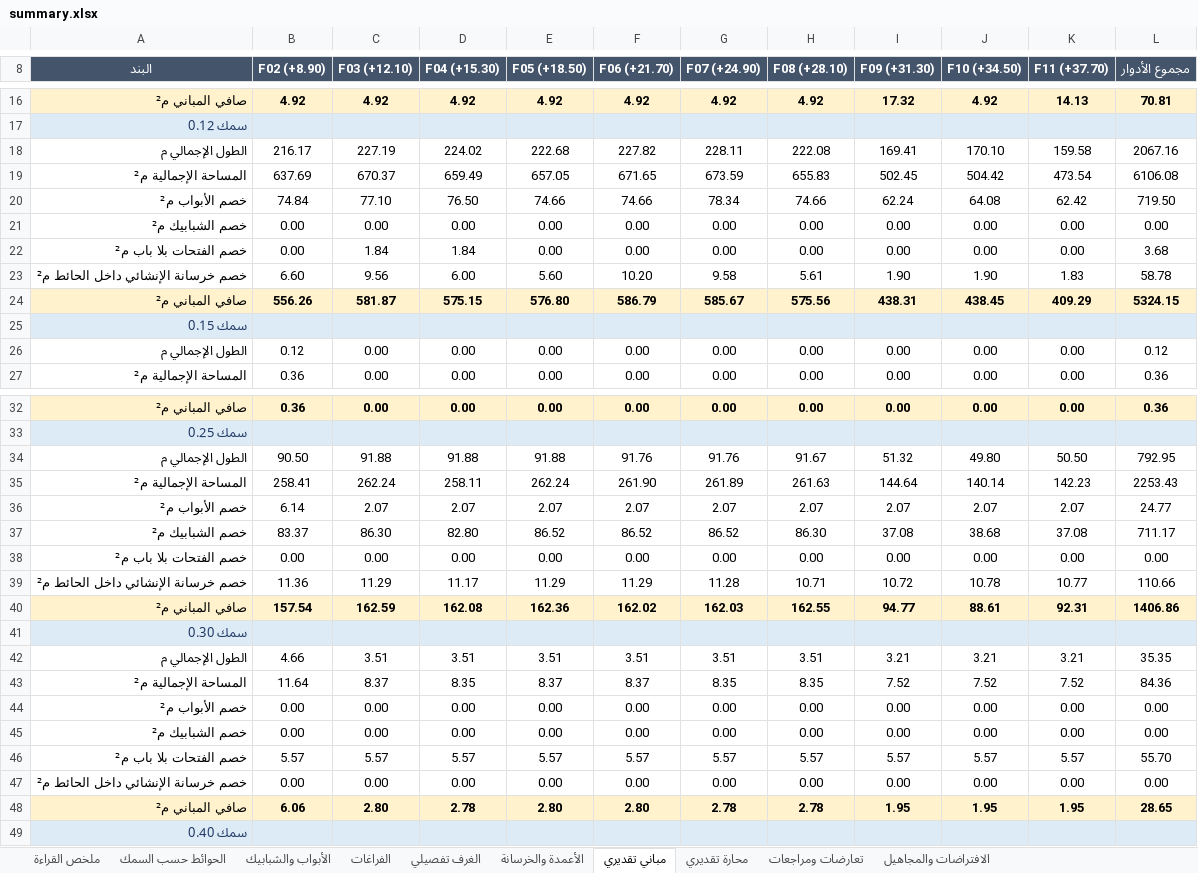
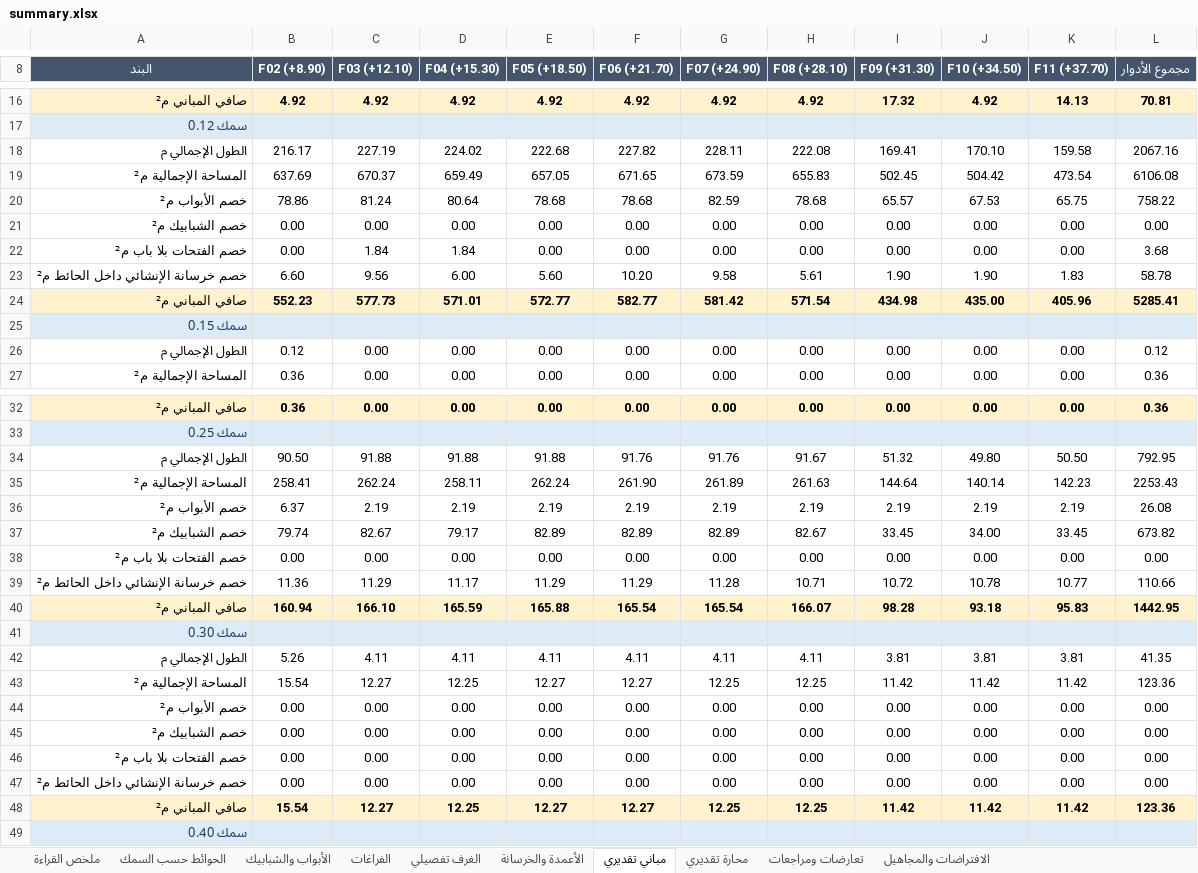
Before and after one commit to X-mors/Diwan-Mall, an Excel workbook: output/plan/summary.xlsx, sheet مباني تقديري, drawn as a sheet; only a part is shown, gaps mark what is left out; values as stored, in another font and other column widths than the file's, no borders; removed rows and columns are numbered as before the commit, all else as after; the diff covers the shown part only; the diff names each change by its address in the sheet, - before the commit and + after, or states it on an @@ line.

```diff
--- a/output/plan/summary.xlsx (sheet مباني تقديري)
+++ b/output/plan/summary.xlsx (sheet مباني تقديري)
-row 20: خصم الأبواب م² | 74.84 | 77.10 | 76.50 | 74.66 | 74.66 | 78.34 | 74.66 | 62.24 | 64.08 | 62.42 | 719.50
+row 20: خصم الأبواب م² | 78.86 | 81.24 | 80.64 | 78.68 | 78.68 | 82.59 | 78.68 | 65.57 | 67.53 | 65.75 | 758.22
-row 24: صافي المباني م² | 556.26 | 581.87 | 575.15 | 576.80 | 586.79 | 585.67 | 575.56 | 438.31 | 438.45 | 409.29 | 5324.15
+row 24: صافي المباني م² | 552.23 | 577.73 | 571.01 | 572.77 | 582.77 | 581.42 | 571.54 | 434.98 | 435.00 | 405.96 | 5285.41
-row 36: خصم الأبواب م² | 6.14 | 2.07 | 2.07 | 2.07 | 2.07 | 2.07 | 2.07 | 2.07 | 2.07 | 2.07 | 24.77
-row 37: خصم الشبابيك م² | 83.37 | 86.30 | 82.80 | 86.52 | 86.52 | 86.52 | 86.30 | 37.08 | 38.68 | 37.08 | 711.17
+row 36: خصم الأبواب م² | 6.37 | 2.19 | 2.19 | 2.19 | 2.19 | 2.19 | 2.19 | 2.19 | 2.19 | 2.19 | 26.08
+row 37: خصم الشبابيك م² | 79.74 | 82.67 | 79.17 | 82.89 | 82.89 | 82.89 | 82.67 | 33.45 | 34.00 | 33.45 | 673.82
-row 40: صافي المباني م² | 157.54 | 162.59 | 162.08 | 162.36 | 162.02 | 162.03 | 162.55 | 94.77 | 88.61 | 92.31 | 1406.86
+row 40: صافي المباني م² | 160.94 | 166.10 | 165.59 | 165.88 | 165.54 | 165.54 | 166.07 | 98.28 | 93.18 | 95.83 | 1442.95
-row 42: الطول الإجمالي م | 4.66 | 3.51 | 3.51 | 3.51 | 3.51 | 3.51 | 3.51 | 3.21 | 3.21 | 3.21 | 35.35
-row 43: المساحة الإجمالية م² | 11.64 | 8.37 | 8.35 | 8.37 | 8.37 | 8.35 | 8.35 | 7.52 | 7.52 | 7.52 | 84.36
+row 42: الطول الإجمالي م | 5.26 | 4.11 | 4.11 | 4.11 | 4.11 | 4.11 | 4.11 | 3.81 | 3.81 | 3.81 | 41.35
+row 43: المساحة الإجمالية م² | 15.54 | 12.27 | 12.25 | 12.27 | 12.27 | 12.25 | 12.25 | 11.42 | 11.42 | 11.42 | 123.36
-row 46: خصم الفتحات بلا باب م² | 5.57 | 5.57 | 5.57 | 5.57 | 5.57 | 5.57 | 5.57 | 5.57 | 5.57 | 5.57 | 55.70
+row 46: خصم الفتحات بلا باب م² | 0.00 | 0.00 | 0.00 | 0.00 | 0.00 | 0.00 | 0.00 | 0.00 | 0.00 | 0.00 | 0.00
-row 48: صافي المباني م² | 6.06 | 2.80 | 2.78 | 2.80 | 2.80 | 2.78 | 2.78 | 1.95 | 1.95 | 1.95 | 28.65
+row 48: صافي المباني م² | 15.54 | 12.27 | 12.25 | 12.27 | 12.27 | 12.25 | 12.25 | 11.42 | 11.42 | 11.42 | 123.36
```
Also changed, not shown: 5 added rows, 5 removed rows and 3 edited cells elsewhere in this sheet, sheet محارة تقديري, sheet الافتراضات والمجاهيل, 16 other files.
